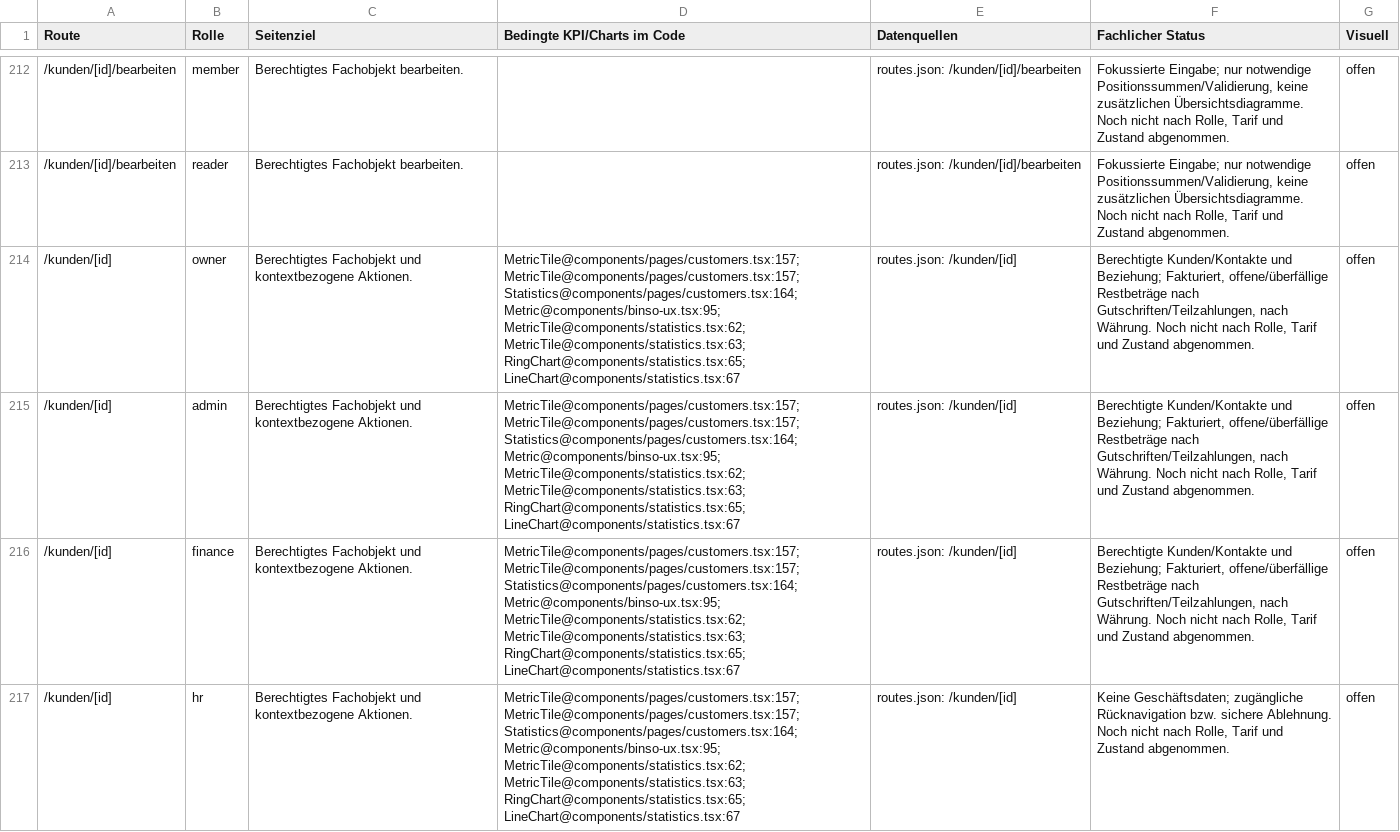
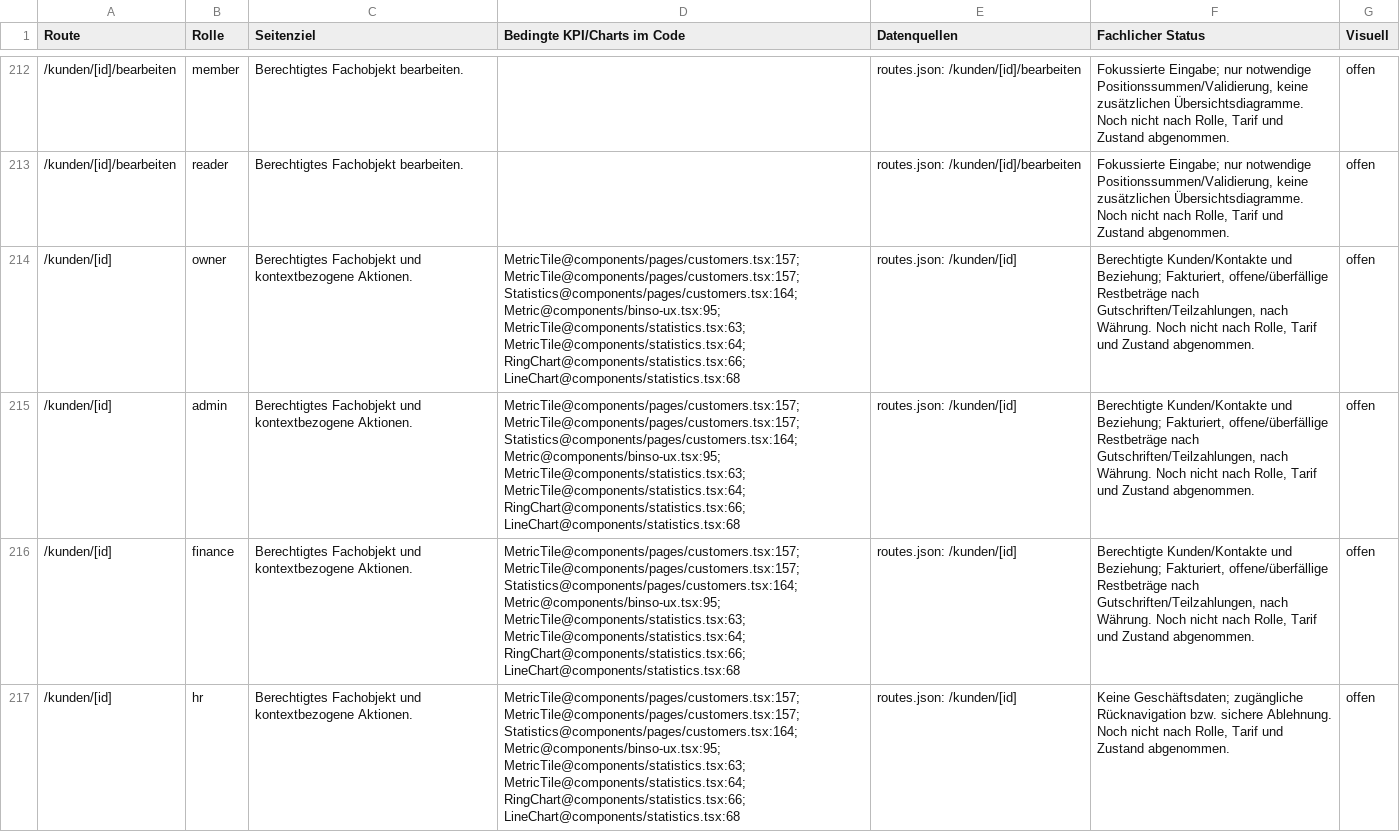
Before and after one commit to oemercam/binso_admin_azure, a CSV file: docs/audit/v25-revision7/route-role-kpi.csv, drawn as a sheet; only a part is shown, gaps mark what is left out; the diff covers the shown part only; the diff names each change by its address in the sheet, - before the commit and + after, or states it on an @@ line.

```diff
--- a/docs/audit/v25-revision7/route-role-kpi.csv
+++ b/docs/audit/v25-revision7/route-role-kpi.csv
-D214:D217 (Bedingte KPI/Charts im Code): …Statistics@components/pages/customers.tsx:164; Metric@components/binso-ux.tsx:95; MetricTile@components/statistics.tsx:62; MetricTile@components/statistics.tsx:63; RingChart@components/statistics.tsx:65; LineChart@components/statistics.tsx:67
+D214:D217 (Bedingte KPI/Charts im Code): …Statistics@components/pages/customers.tsx:164; Metric@components/binso-ux.tsx:95; MetricTile@components/statistics.tsx:63; MetricTile@components/statistics.tsx:64; RingChart@components/statistics.tsx:66; LineChart@components/statistics.tsx:68
```
Also changed, not shown: 20 edited cells elsewhere in this file, docs/audit/v25-revision7/requirements.csv, 29 other files.
